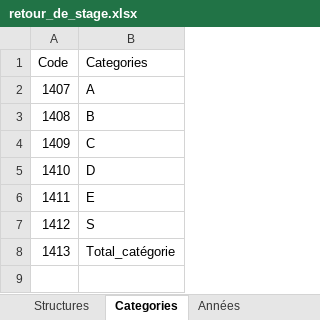
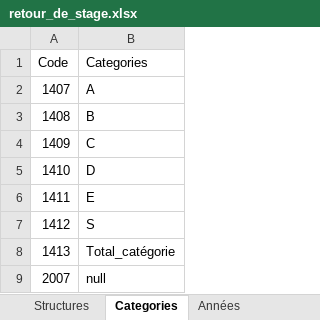
Before and after one commit to Abousidikou/sysdpp-master, an Excel workbook: public/template/retour_de_stage.xlsx, sheet Categories, drawn as a sheet; values as stored, in another font and other column widths than the file's, no borders; the diff names each change by its address in the sheet, - before the commit and + after, or states it on an @@ line.

```diff
--- a/public/template/retour_de_stage.xlsx (sheet Categories)
+++ b/public/template/retour_de_stage.xlsx (sheet Categories)
+row 9: 2007 | null
```
Also changed, not shown: sheet Liste Retours en Stage, sheet Années, sheet Structures, public/template/agents_formation.xlsx, 3 other files.
